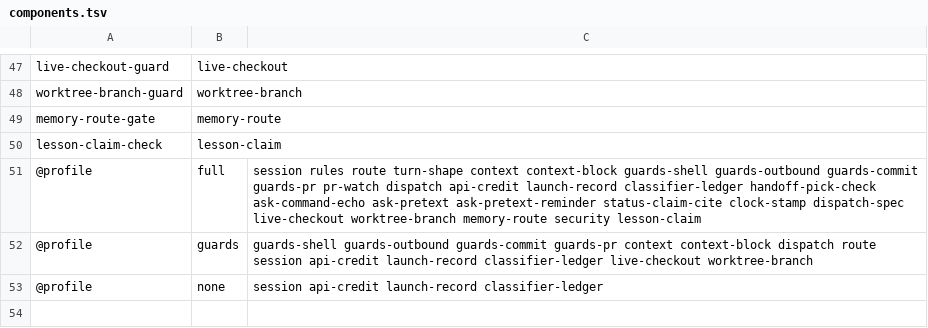
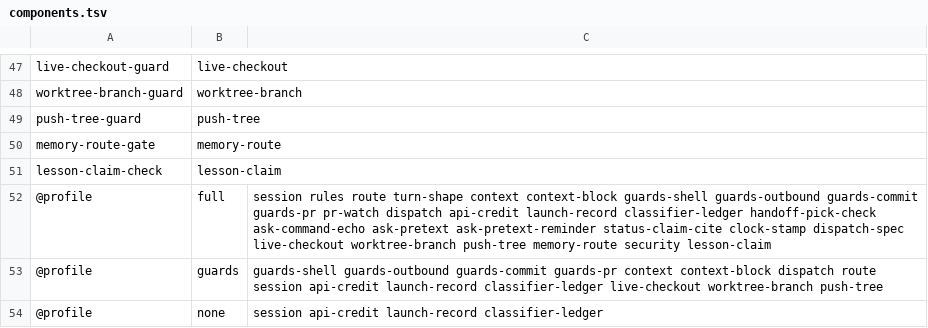
Before and after one commit to lbds137/seyag, a TSV file: plugins/seyag/hooks/components.tsv, drawn as a sheet; only a part is shown, gaps mark what is left out.

```diff
--- a/plugins/seyag/hooks/components.tsv
+++ b/plugins/seyag/hooks/components.tsv
@@ -48,6 +48,7 @@ live-checkout-guard	live-checkout
 worktree-branch-guard	worktree-branch
+push-tree-guard	push-tree
 memory-route-gate	memory-route
 lesson-claim-check	lesson-claim
-@profile	full	session rules route turn-shape context context-block guards-shell guards-outbound guards-commit guards-pr pr-watch dispatch api-credit launch-record classifier-ledger handoff-pick-check ask-command-echo ask-pretext ask-pretext-reminder status-claim-cite clock-stamp dispatch-spec live-checkout worktree-branch memory-route security lesson-claim
-@profile	guards	guards-shell guards-outbound guards-commit guards-pr context context-block dispatch route session api-credit launch-record classifier-ledger live-checkout worktree-branch
+@profile	full	session rules route turn-shape context context-block guards-shell guards-outbound guards-commit guards-pr pr-watch dispatch api-credit launch-record classifier-ledger handoff-pick-check ask-command-echo ask-pretext ask-pretext-reminder status-claim-cite clock-stamp dispatch-spec live-checkout worktree-branch push-tree memory-route security lesson-claim
+@profile	guards	guards-shell guards-outbound guards-commit guards-pr context context-block dispatch route session api-credit launch-record classifier-ledger live-checkout worktree-branch push-tree
 @profile	none	session api-credit launch-record classifier-ledger
```
Also changed, not shown: 20 other files.
